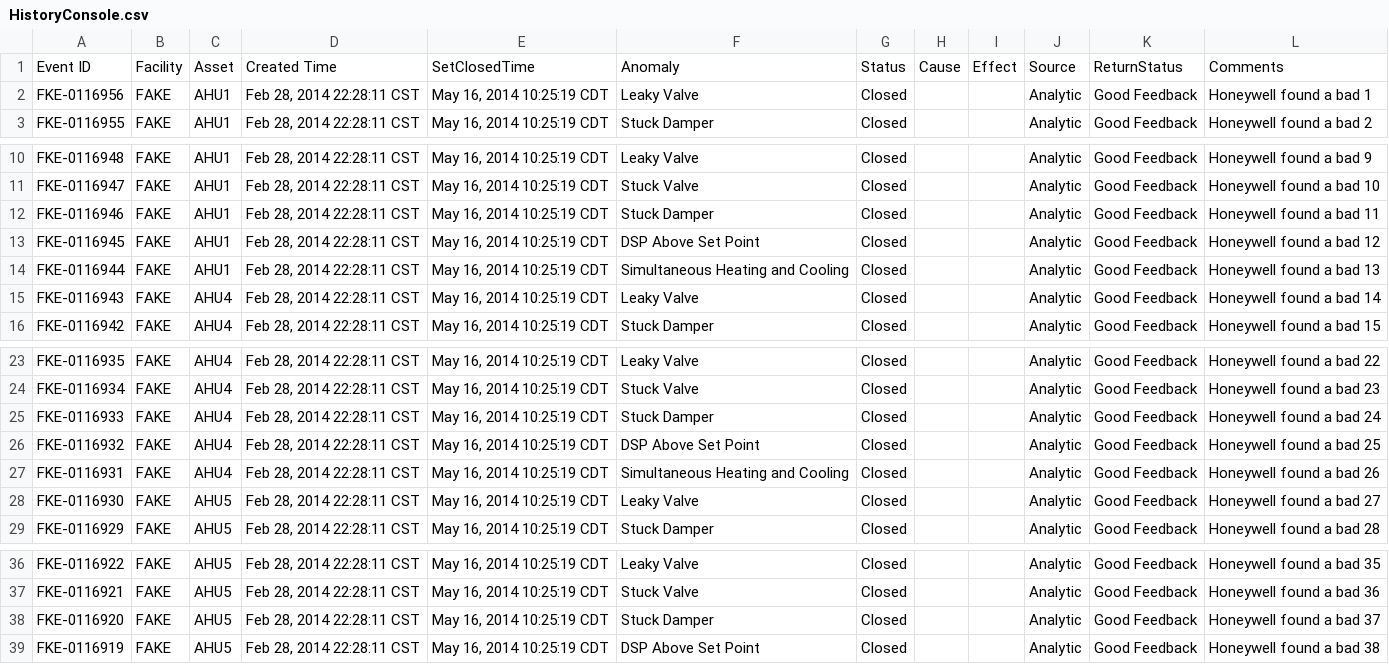
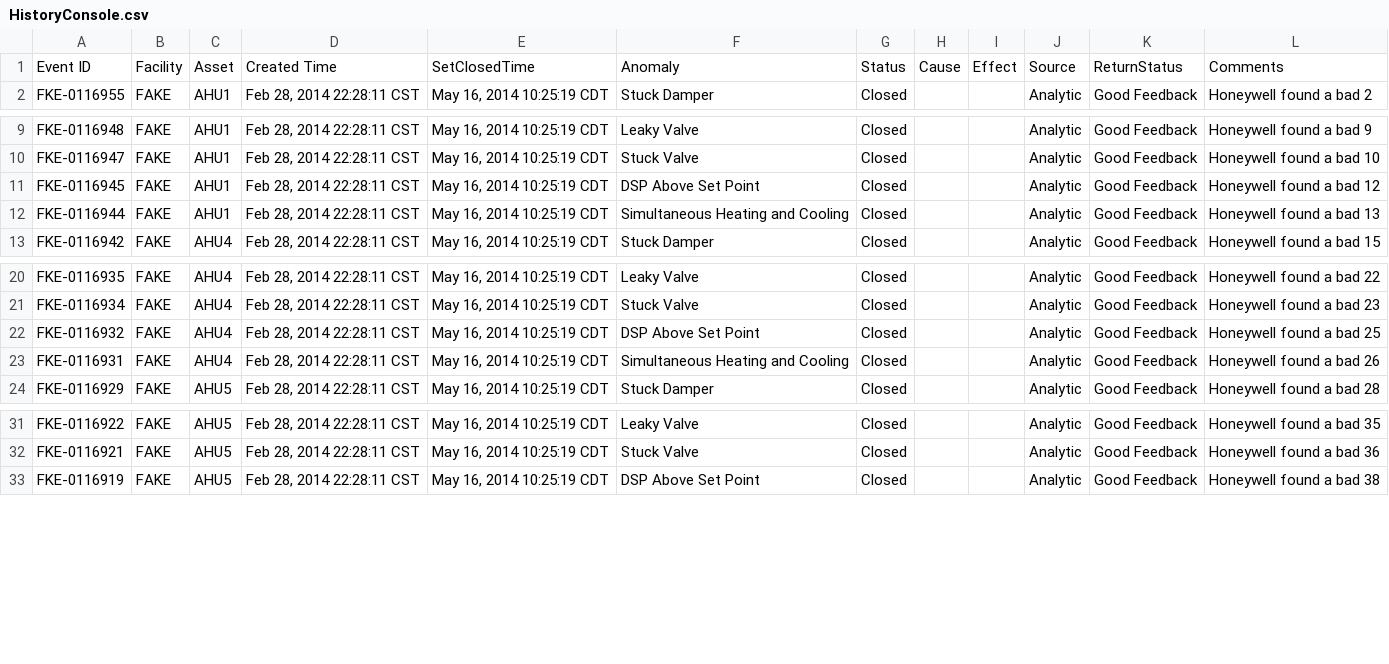
Before and after one commit to dddomin3/SavingsCalc, a CSV file: HistoryConsole.csv, drawn as a sheet; only a part is shown, gaps mark what is left out; the diff names each change by its address in the sheet, - before the commit and + after, or states it on an @@ line.

```diff
--- a/HistoryConsole.csv
+++ b/HistoryConsole.csv
-row 2: FKE-0116956 | FAKE | AHU1 | Feb 28, 2014 22:28:11 CST | May 16, 2014 10:25:19 CDT | Leaky Valve | Closed |  |  | Analytic | Good Feedback | Honeywell found a bad 1
-row 12: FKE-0116946 | FAKE | AHU1 | Feb 28, 2014 22:28:11 CST | May 16, 2014 10:25:19 CDT | Stuck Damper | Closed |  |  | Analytic | Good Feedback | Honeywell found a bad 11
-row 15: FKE-0116943 | FAKE | AHU4 | Feb 28, 2014 22:28:11 CST | May 16, 2014 10:25:19 CDT | Leaky Valve | Closed |  |  | Analytic | Good Feedback | Honeywell found a bad 14
-row 25: FKE-0116933 | FAKE | AHU4 | Feb 28, 2014 22:28:11 CST | May 16, 2014 10:25:19 CDT | Stuck Damper | Closed |  |  | Analytic | Good Feedback | Honeywell found a bad 24
-row 28: FKE-0116930 | FAKE | AHU5 | Feb 28, 2014 22:28:11 CST | May 16, 2014 10:25:19 CDT | Leaky Valve | Closed |  |  | Analytic | Good Feedback | Honeywell found a bad 27
-row 38: FKE-0116920 | FAKE | AHU5 | Feb 28, 2014 22:28:11 CST | May 16, 2014 10:25:19 CDT | Stuck Damper | Closed |  |  | Analytic | Good Feedback | Honeywell found a bad 37
```
Also changed, not shown: HistoryConsole_NEW.csv, ReportData_save.csv, 4 other files.
